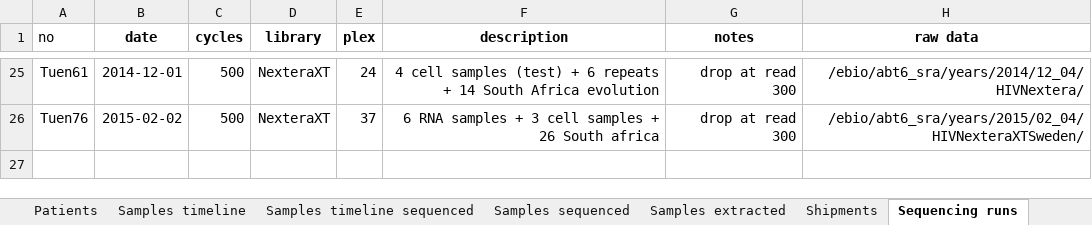
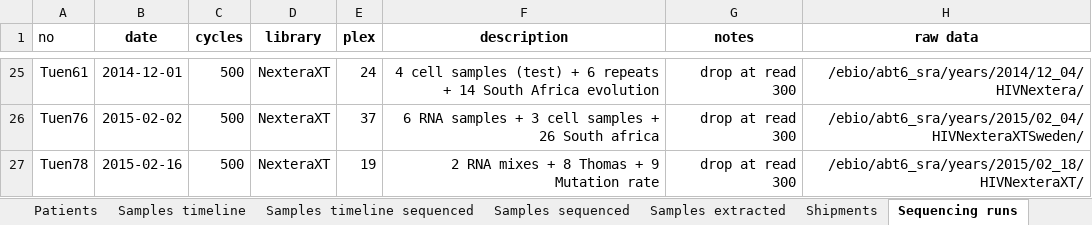
Before and after one commit to iosonofabio/hivwholeseq, an Excel workbook: hivwholeseq/tables/HIV_reservoir_all.xlsx, sheet Sequencing runs, drawn as a sheet; only a part is shown, gaps mark what is left out; values as stored, in another font and other column widths than the file's, no borders; the diff names each change by its address in the sheet, - before the commit and + after, or states it on an @@ line.

Commit message:
Substitution rates

```diff
--- a/hivwholeseq/tables/HIV_reservoir_all.xlsx (sheet Sequencing runs)
+++ b/hivwholeseq/tables/HIV_reservoir_all.xlsx (sheet Sequencing runs)
+row 27: Tuen78 | 2015-02-16 | 500 | NexteraXT | 19 | 2 RNA mixes + 8 Thomas + 9 Mutation rate | drop at read 300 | /ebio/abt6_sra/years/2015/02_18/HIVNexteraXT/
```
Also changed, not shown: sheet Samples sequenced, 3 other files.
